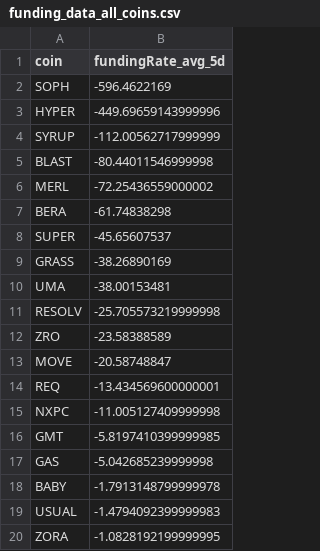
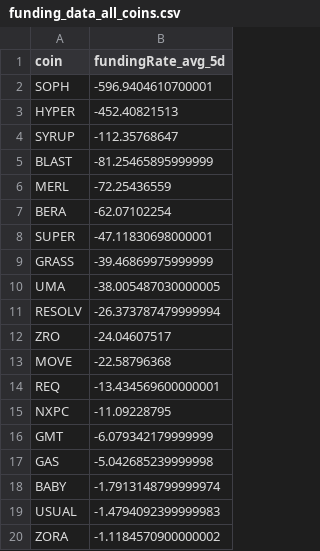
Before and after one commit to traders-ark/hyperliquid-carry-screener, a CSV file: funding_data_all_coins.csv, drawn as a sheet.

```diff
--- a/funding_data_all_coins.csv
+++ b/funding_data_all_coins.csv
@@ -1,20 +1,20 @@
 coin,fundingRate_avg_5d
-SOPH,-596.4622169
-HYPER,-449.69659143999996
-SYRUP,-112.00562717999999
-BLAST,-80.44011546999998
-MERL,-72.25436559000002
-BERA,-61.74838298
-SUPER,-45.65607537
-GRASS,-38.26890169
-UMA,-38.00153481
-RESOLV,-25.705573219999998
-ZRO,-23.58388589
-MOVE,-20.58748847
+SOPH,-596.9404610700001
+HYPER,-452.40821513
+SYRUP,-112.35768647
+BLAST,-81.25465895999999
+MERL,-72.25436559
+BERA,-62.07102254
+SUPER,-47.11830698000001
+GRASS,-39.46869975999999
+UMA,-38.005487030000005
+RESOLV,-26.373787479999994
+ZRO,-24.04607517
+MOVE,-22.58796368
 REQ,-13.434569600000001
-NXPC,-11.005127409999998
-GMT,-5.8197410399999985
+NXPC,-11.09228795
+GMT,-6.079342179999999
 GAS,-5.042685239999998
-BABY,-1.7913148799999978
+BABY,-1.7913148799999974
 USUAL,-1.4794092399999983
-ZORA,-1.0828192199999995
+ZORA,-1.1184570900000002
```
Also changed, not shown: 1 other file.
